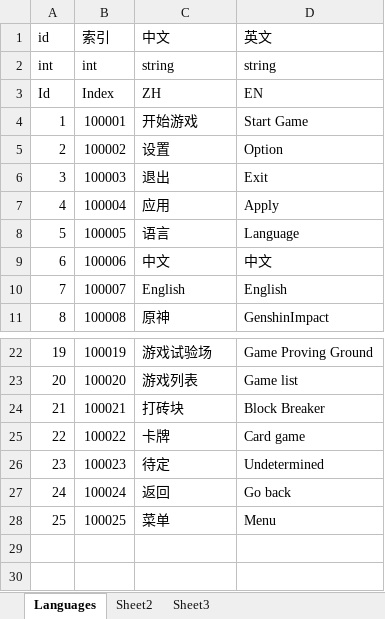
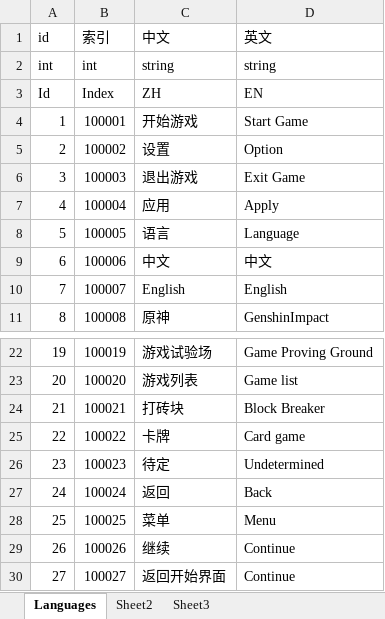
Before and after one commit to altriaAstray/GameProvingGround, an Excel workbook: Config/ExcelTools/Languages.xlsx, sheet Languages, drawn as a sheet; only a part is shown, gaps mark what is left out; values as stored, in another font and other column widths than the file's, no borders; the diff names each change by its address in the sheet, - before the commit and + after, or states it on an @@ line.

```diff
--- a/Config/ExcelTools/Languages.xlsx (sheet Languages)
+++ b/Config/ExcelTools/Languages.xlsx (sheet Languages)
-C6 (中文): 退出
+C6 (中文): 退出游戏
-D6 (英文): Exit
+D6 (英文): Exit Game
-D27 (英文): Go back
+D27 (英文): Back
+row 29: 26 | 100026 | 继续 | Continue
+row 30: 27 | 100027 | 返回开始界面 | Continue
```
Also changed, not shown: 14 other files.
